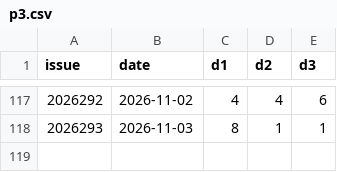
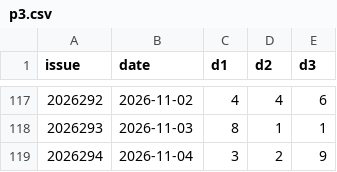
Before and after one commit to Mephisto0721/p3-analyzer, a CSV file: data/p3.csv, drawn as a sheet; only a part is shown, gaps mark what is left out.

Commit message:
data: update p3 data 周四 2026/11/05

```diff
--- a/data/p3.csv
+++ b/data/p3.csv
@@ -118 +118,2 @@
 2026293,2026-11-03,8,1,1
+2026294,2026-11-04,3,2,9
```
